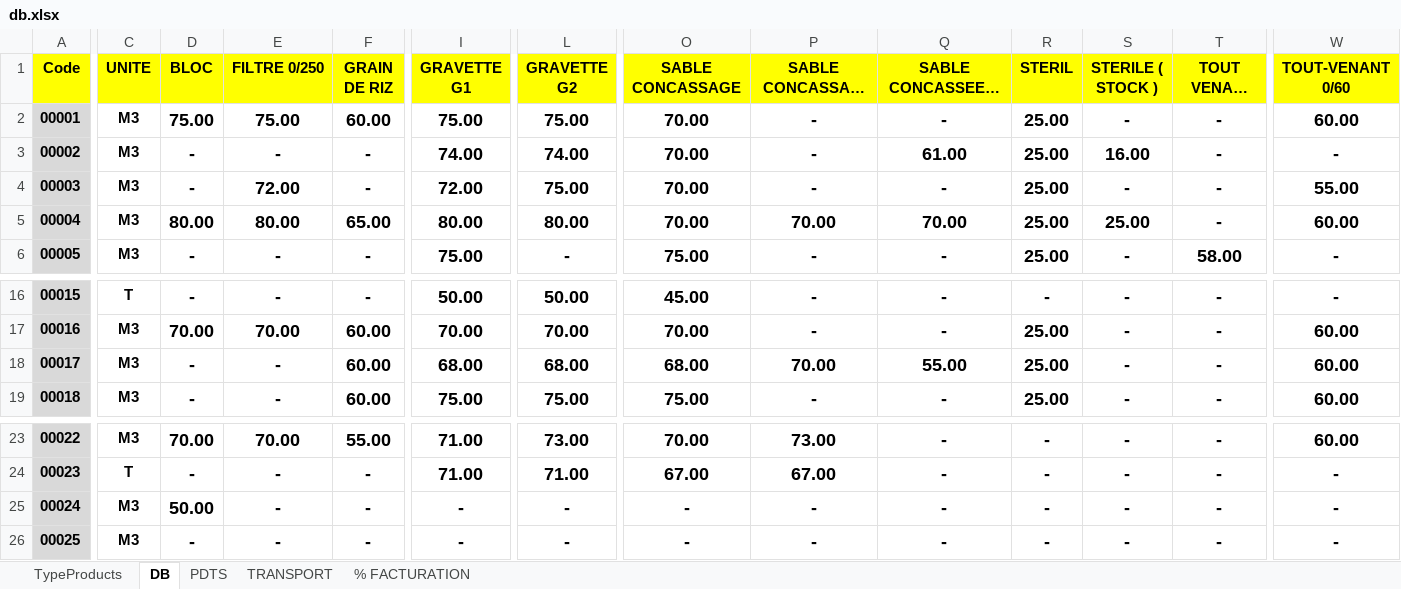
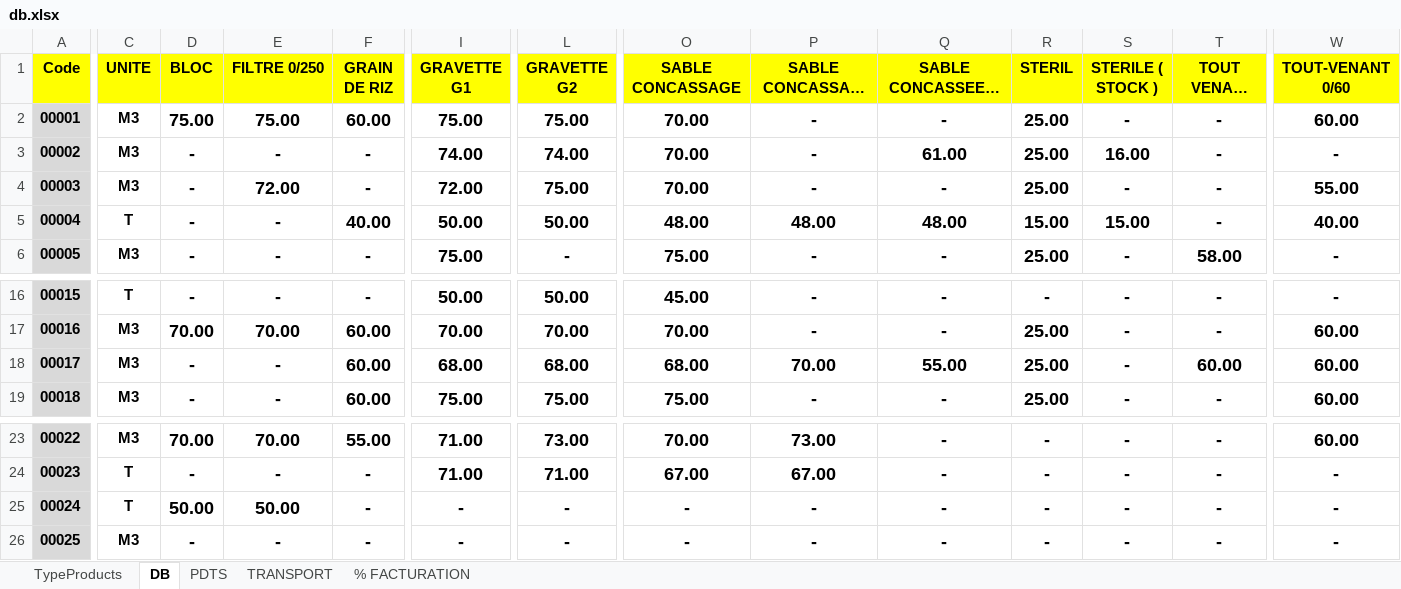
Before and after one commit to XImport/generetor, an Excel workbook: Engine/db/db.xlsx, sheet DB, drawn as a sheet; only a part is shown, gaps mark what is left out; long unchanged cells end in …; values as stored, in another font and other column widths than the file's, no borders; the diff covers the shown part only; the diff names each change by its address in the sheet, - before the commit and + after, or states it on an @@ line.

Commit message:
fixing db and columns

```diff
--- a/Engine/db/db.xlsx (sheet DB)
+++ b/Engine/db/db.xlsx (sheet DB)
-C5 (UNITE): M3
+C5 (UNITE): T
-D5 (BLOC): 80.00
+D5 (BLOC): -
-E5 (FILTRE 0/250): 80.00
+E5 (FILTRE 0/250): -
-F5 (GRAIN DE RIZ): 65.00
+F5 (GRAIN DE RIZ): 40.00
-I5 (GRAVETTE G1): 80.00
+I5 (GRAVETTE G1): 50.00
-L5 (GRAVETTE G2): 80.00
+L5 (GRAVETTE G2): 50.00
-O5 (SABLE CONCASSAGE): 70.00
+O5 (SABLE CONCASSAGE): 48.00
-P5 (SABLE CONCASSAGE 0/3): 70.00
+P5 (SABLE CONCASSAGE 0/3): 48.00
-Q5 (SABLE CONCASSEE ( STOCK )): 70.00
+Q5 (SABLE CONCASSEE ( STOCK )): 48.00
-R5 (STERIL): 25.00
+R5 (STERIL): 15.00
-S5 (STERILE ( STOCK )): 25.00
+S5 (STERILE ( STOCK )): 15.00
-W5 (TOUT-VENANT 0/60): 60.00
+W5 (TOUT-VENANT 0/60): 40.00
-T18 (TOUT VENANT 0/100): -
+T18 (TOUT VENANT 0/100): 60.00
-C25 (UNITE): M3
+C25 (UNITE): T
-E25 (FILTRE 0/250): -
+E25 (FILTRE 0/250): 50.00
```
Also changed, not shown: 2 edited cells elsewhere in this sheet, 4 other files.
